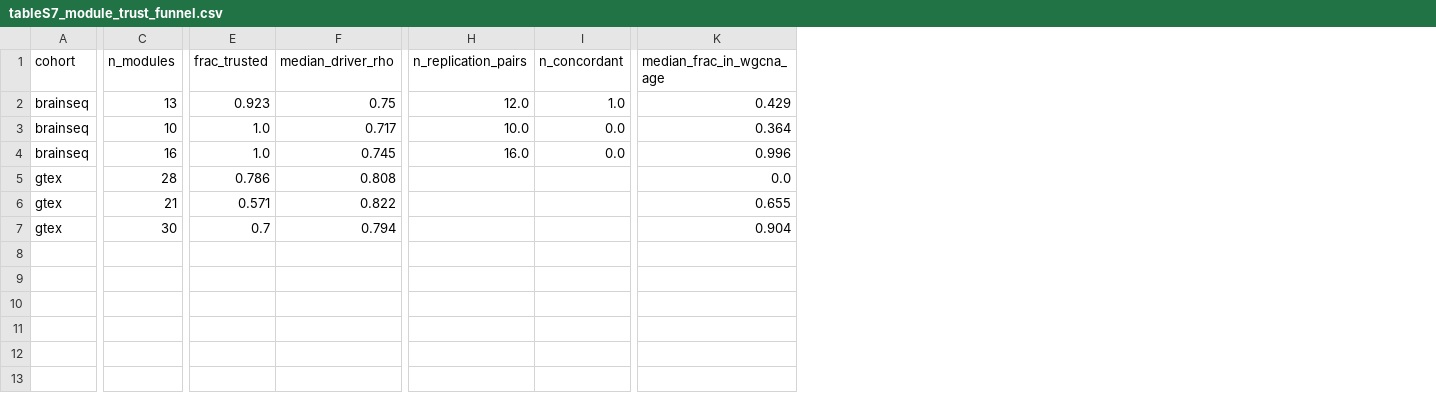
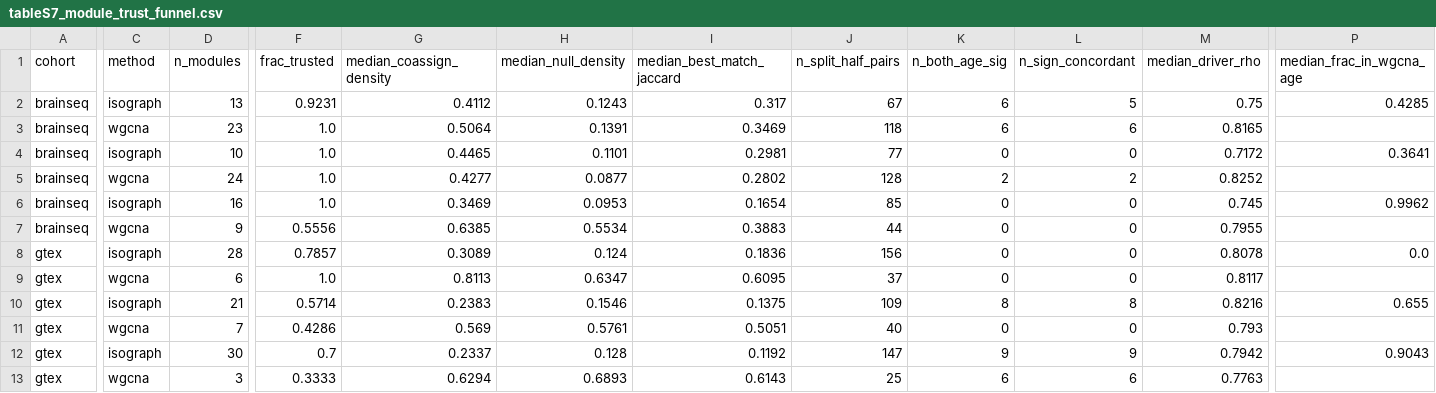
Before and after one commit to heart-gen/isograph-brain-aging-benchmarking, a CSV file: manuscript/_m/supp_tables/tableS7_module_trust_funnel.csv, drawn as a sheet; only a part is shown, gaps mark what is left out; removed rows and columns are numbered as before the commit, all else as after; rows hold the shown columns only; the diff covers the shown part only; the diff names each change by its address in the sheet, - before the commit and + after, or states it on an @@ line.

Commit message:
Tabulate module trust and fold the marker test into composition-age coupling
Add the module-trust tables stage (_h/04e, module_trust_tables.py): funnel
claims with their own denominators, split-half and projection ledgers, the
cross-cohort permutation grid, functional preservation, the Leiden
resolution sweep (production 2.0, WGCNA kept with no resolution) and the
raw-vs-standardised projection sign scale with switch-axis orientation.
Split driver structure out of figTrustFunnel into figDriverStructure.
Correct the stale Leiden 5.0 counts in EIGENGENE_PROJECTION.md (8/8, 8/8,
0/13).

Retire figCompositionRobustness as a display item: persistence moves to Fig
2d (figCompositionPersistence, n_overlap / switch_unique_base rather than the
count ratio) and the marker test becomes panel D of
figCompositionAgeCoupling. composition_age_coupling now writes
composition_marker_tests.csv with the per-analysis denominator (12/2061
enriched, 0 depleted), and the S13 composition table carries
n_marker_tests, checked against the marker counts before it is written.

Assemble S7a-f and S13a for the supplement.

```diff
--- a/manuscript/_m/supp_tables/tableS7_module_trust_funnel.csv
+++ b/manuscript/_m/supp_tables/tableS7_module_trust_funnel.csv
+column C (method), row 2: isograph; row 4: isograph; row 6: isograph; row 8: isograph; row 10: isograph; row 12: isograph
+column G (median_coassign_density), row 2: 0.4112; row 4: 0.4465; row 6: 0.3469; row 8: 0.3089; row 10: 0.2383; row 12: 0.2337
+column H (median_null_density), row 2: 0.1243; row 4: 0.1101; row 6: 0.0953; row 8: 0.124; row 10: 0.1546; row 12: 0.128
+column I (median_best_match_jaccard), row 2: 0.317; row 4: 0.2981; row 6: 0.1654; row 8: 0.1836; row 10: 0.1375; row 12: 0.1192
+column J (n_split_half_pairs), row 2: 67; row 4: 77; row 6: 85; row 8: 156; row 10: 109; row 12: 147
+column K (n_both_age_sig), row 2: 6; row 4: 0; row 6: 0; row 8: 0; row 10: 8; row 12: 9
+column L (n_sign_concordant), row 2: 5; row 4: 0; row 6: 0; row 8: 0; row 10: 8; row 12: 9
-column H (n_replication_pairs), rows 2-4: 12.0 | 10.0 | 16.0
-column I (n_concordant), rows 2-4: 1.0 | 0.0 | 0.0
-F2 (frac_trusted): 0.923
+F2 (frac_trusted): 0.9231
-P2 (median_frac_in_wgcna_age): 0.429
+P2 (median_frac_in_wgcna_age): 0.4285
+row 3: brainseq | wgcna | 23 | 1.0 | 0.5064 | 0.1391 | 0.3469 | 118 | 6 | 6 | 0.8165
-M4 (median_driver_rho): 0.717
+M4 (median_driver_rho): 0.7172
-P4 (median_frac_in_wgcna_age): 0.364
+P4 (median_frac_in_wgcna_age): 0.3641
+row 5: brainseq | wgcna | 24 | 1.0 | 0.4277 | 0.0877 | 0.2802 | 128 | 2 | 2 | 0.8252
-P6 (median_frac_in_wgcna_age): 0.996
+P6 (median_frac_in_wgcna_age): 0.9962
+row 7: brainseq | wgcna | 9 | 0.5556 | 0.6385 | 0.5534 | 0.3883 | 44 | 0 | 0 | 0.7955
-F8 (frac_trusted): 0.786
+F8 (frac_trusted): 0.7857
-M8 (median_driver_rho): 0.808
+M8 (median_driver_rho): 0.8078
+row 9: gtex | wgcna | 6 | 1.0 | 0.8113 | 0.6347 | 0.6095 | 37 | 0 | 0 | 0.8117
-F10 (frac_trusted): 0.571
+F10 (frac_trusted): 0.5714
-M10 (median_driver_rho): 0.822
+M10 (median_driver_rho): 0.8216
+row 11: gtex | wgcna | 7 | 0.4286 | 0.569 | 0.5761 | 0.5051 | 40 | 0 | 0 | 0.793
-M12 (median_driver_rho): 0.794
+M12 (median_driver_rho): 0.7942
-P12 (median_frac_in_wgcna_age): 0.904
+P12 (median_frac_in_wgcna_age): 0.9043
+row 13: gtex | wgcna | 3 | 0.3333 | 0.6294 | 0.6893 | 0.6143 | 25 | 6 | 6 | 0.7763
```
Also changed, not shown: 3 edited cells elsewhere in this file, manuscript/_m/supp_tables/tableS13_composition_adjustment.csv, 48 other files.
